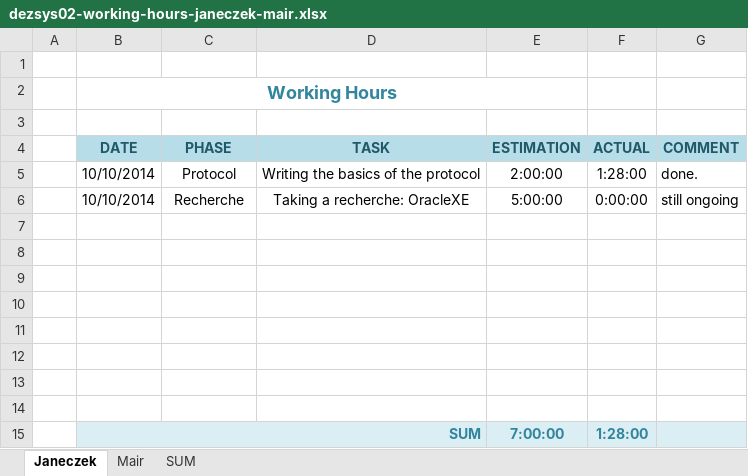
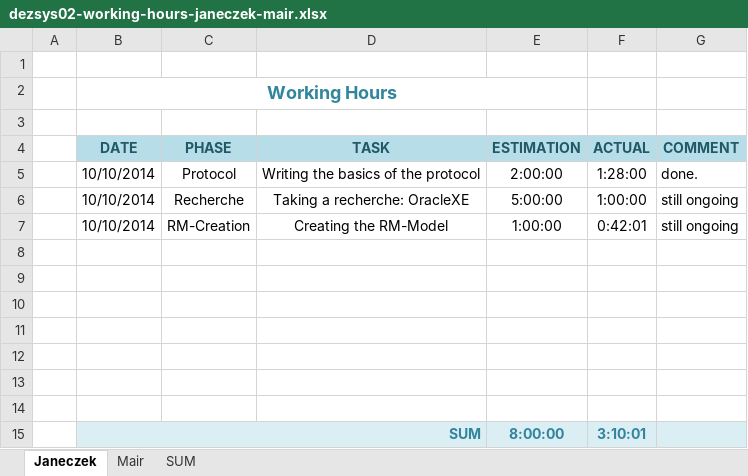
Before and after one commit to cjaneczek-tu/dist-db, an Excel workbook: dezsys02-working-hours-janeczek-mair.xlsx, sheet Janeczek, drawn as a sheet; values as stored, in another font and other column widths than the file's, no borders; removed rows and columns are numbered as before the commit, all else as after; the diff names each change by its address in the sheet, - before the commit and + after, or states it on an @@ line.

Commit message:
working hours modified

```diff
--- a/dezsys02-working-hours-janeczek-mair.xlsx (sheet Janeczek)
+++ b/dezsys02-working-hours-janeczek-mair.xlsx (sheet Janeczek)
-F6 (ACTUAL): 0:00:00
+F6 (ACTUAL): 1:00:00
+row 7:  | 10/10/2014 | RM-Creation | Creating the RM-Model | 1:00:00 | 0:42:01 | still ongoing
-row 14: (empty)
-E15 (ESTIMATION): 7:00:00
+E15 (ESTIMATION): 8:00:00
-F15 (ACTUAL): 1:28:00
+F15 (ACTUAL): 3:10:01
```
Also changed, not shown: sheet SUM.
